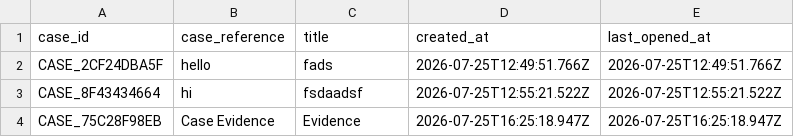
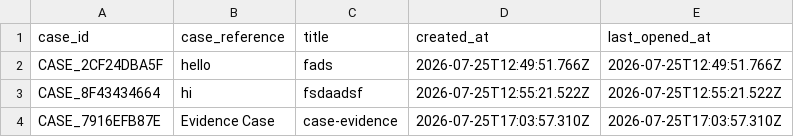
Before and after one commit to sushant347/Cybercrime-Investigation-Intelligence-System, a CSV file: evidence_ocr_engine/storage/case_registry.csv, drawn as a sheet; removed rows and columns are numbered as before the commit, all else as after; the diff names each change by its address in the sheet, - before the commit and + after, or states it on an @@ line.

```diff
--- a/evidence_ocr_engine/storage/case_registry.csv
+++ b/evidence_ocr_engine/storage/case_registry.csv
-row 4: CASE_75C28F98EB | Case Evidence | Evidence | 2026-07-25T16:25:18.947Z | 2026-07-25T16:25:18.947Z
+row 4: CASE_7916EFB87E | Evidence Case | case-evidence | 2026-07-25T17:03:57.310Z | 2026-07-25T17:03:57.310Z
```
Also changed, not shown: evidence_ocr_engine/storage/cases.csv, evidence_ocr_engine/storage/entities.csv, 13 other files.
